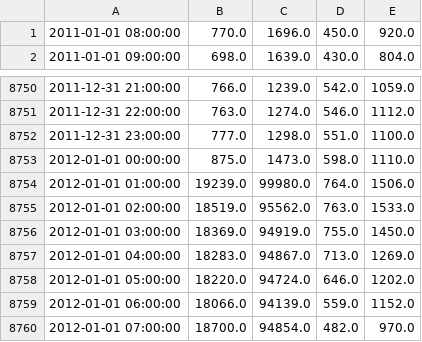
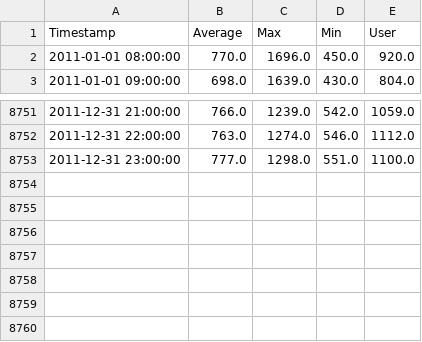
Before and after one commit to sandeepkunkunuru/GreenEnergyMonitor, a CSV file: 1_Original.csv, drawn as a sheet; only a part is shown, gaps mark what is left out; removed rows and columns are numbered as before the commit, all else as after; the diff names each change by its address in the sheet, - before the commit and + after, or states it on an @@ line.

```diff
--- a/1_Original.csv
+++ b/1_Original.csv
+row 1: Timestamp | Average | Max | Min | User
-row 8753: 2012-01-01 00:00:00 | 875.0 | 1473.0 | 598.0 | 1110.0
-row 8754: 2012-01-01 01:00:00 | 19239.0 | 99980.0 | 764.0 | 1506.0
-row 8755: 2012-01-01 02:00:00 | 18519.0 | 95562.0 | 763.0 | 1533.0
-row 8756: 2012-01-01 03:00:00 | 18369.0 | 94919.0 | 755.0 | 1450.0
-row 8757: 2012-01-01 04:00:00 | 18283.0 | 94867.0 | 713.0 | 1269.0
-row 8758: 2012-01-01 05:00:00 | 18220.0 | 94724.0 | 646.0 | 1202.0
-row 8759: 2012-01-01 06:00:00 | 18066.0 | 94139.0 | 559.0 | 1152.0
-row 8760: 2012-01-01 07:00:00 | 18700.0 | 94854.0 | 482.0 | 970.0
```
Also changed, not shown: 2 other files.
